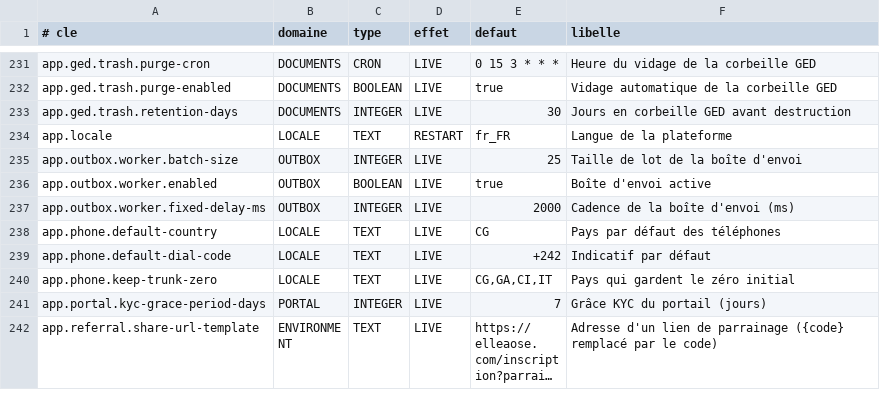
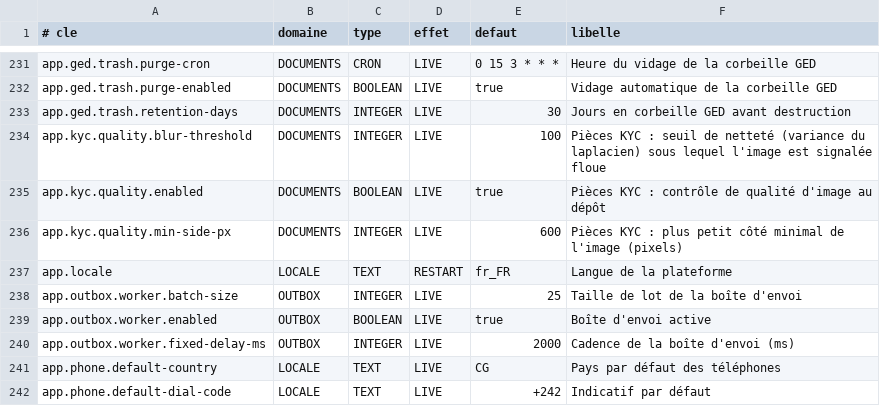
Before and after one commit to Ryan-web14/bokati-cowork, a TSV file: src/main/resources/settings/platform-settings.tsv, drawn as a sheet; only a part is shown, gaps mark what is left out; the shorter side is filled out with more unchanged rows; long unchanged cells end in …; the diff names each change by its address in the sheet, - before the commit and + after, or states it on an @@ line.

```diff
--- a/src/main/resources/settings/platform-settings.tsv
+++ b/src/main/resources/settings/platform-settings.tsv
+row 234: app.kyc.quality.blur-threshold | DOCUMENTS | INTEGER | LIVE | 100 | Pièces KYC : seuil de netteté (variance du laplacien) sous lequel l'image est signalée floue
+row 235: app.kyc.quality.enabled | DOCUMENTS | BOOLEAN | LIVE | true | Pièces KYC : contrôle de qualité d'image au dépôt
+row 236: app.kyc.quality.min-side-px | DOCUMENTS | INTEGER | LIVE | 600 | Pièces KYC : plus petit côté minimal de l'image (pixels)
```
Also changed, not shown: 38 other files.
